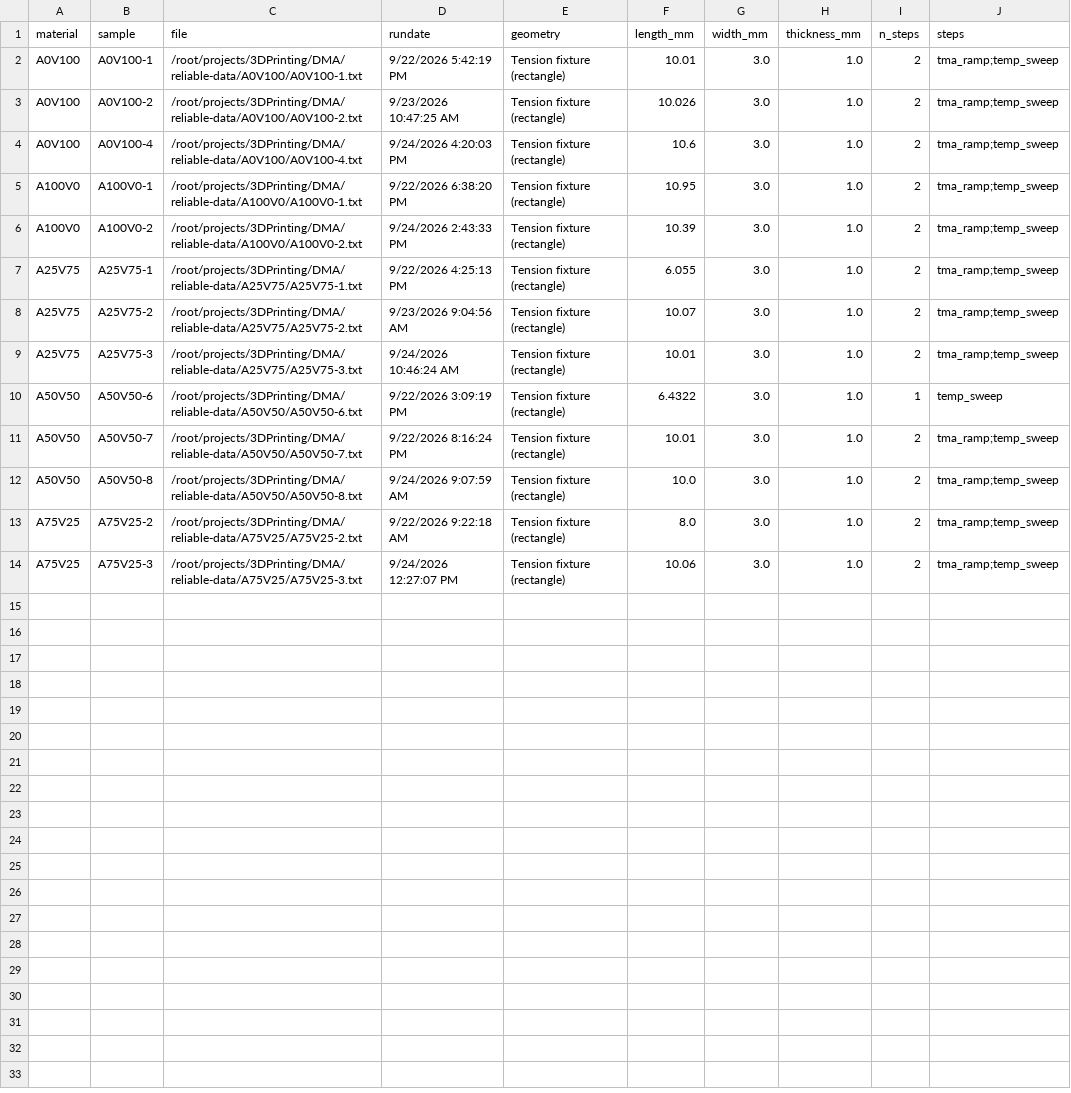
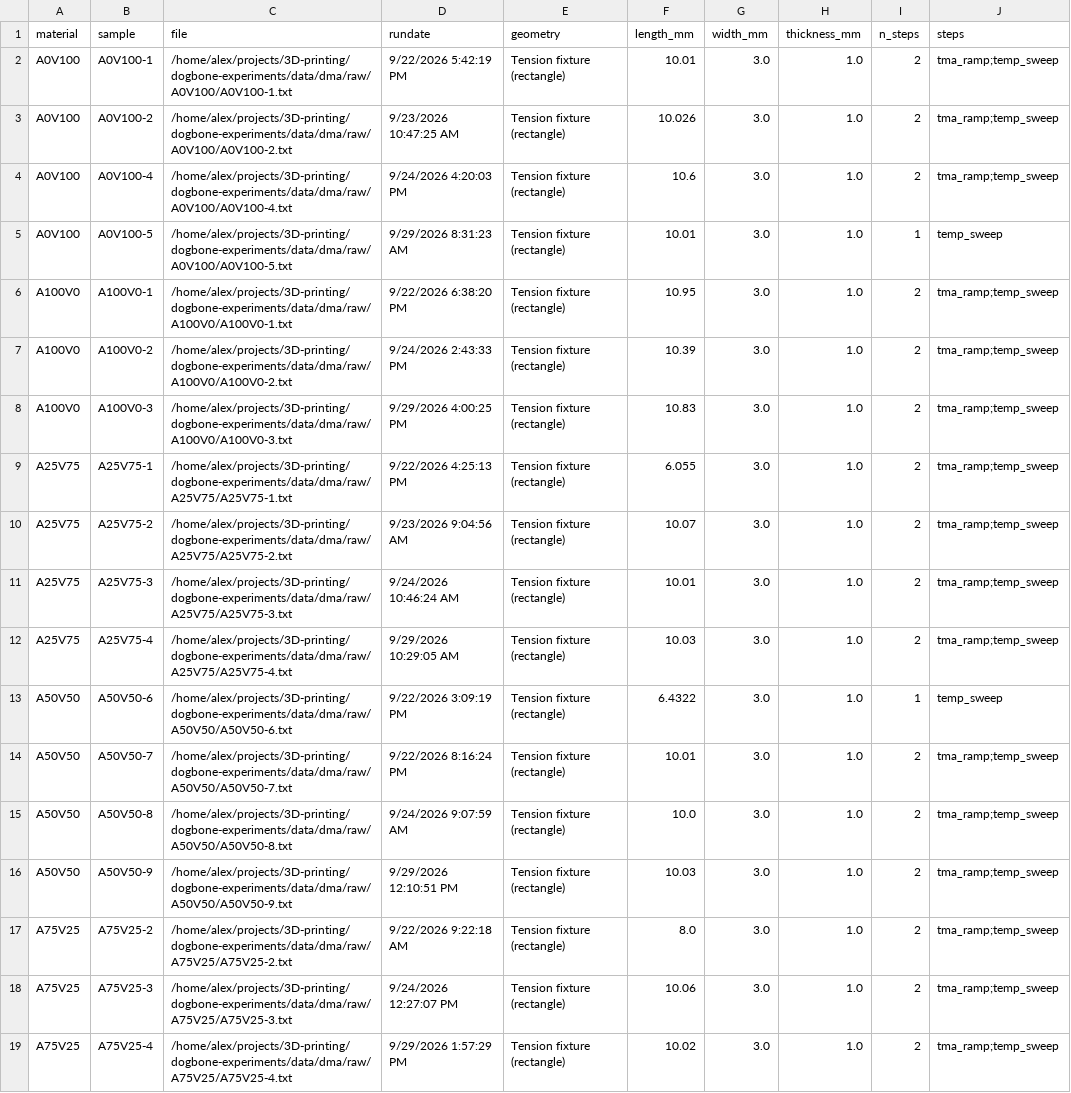
Before and after one commit to alexdummer/dogbone-experiments, a CSV file: data/dma/raw/processed_summary.csv, drawn as a sheet.

Commit message:
Process 3rd DMA replicates, update TTS master curves, paper figures, and QLV predictions

```diff
--- a/data/dma/raw/processed_summary.csv
+++ b/data/dma/raw/processed_summary.csv
@@ -1,14 +1,19 @@
 material,sample,file,rundate,geometry,length_mm,width_mm,thickness_mm,n_steps,steps
-A0V100,A0V100-1,/root/projects/3DPrinting/DMA/reliable-data/A0V100/A0V100-1.txt,9/22/2026 5:42:19 PM,Tension fixture (rectangle),10.01,3.0,1.0,2,tma_ramp;temp_sweep
-A0V100,A0V100-2,/root/projects/3DPrinting/DMA/reliable-data/A0V100/A0V100-2.txt,9/23/2026 10:47:25 AM,Tension fixture (rectangle),10.026,3.0,1.0,2,tma_ramp;temp_sweep
-A0V100,A0V100-4,/root/projects/3DPrinting/DMA/reliable-data/A0V100/A0V100-4.txt,9/24/2026 4:20:03 PM,Tension fixture (rectangle),10.6,3.0,1.0,2,tma_ramp;temp_sweep
-A100V0,A100V0-1,/root/projects/3DPrinting/DMA/reliable-data/A100V0/A100V0-1.txt,9/22/2026 6:38:20 PM,Tension fixture (rectangle),10.95,3.0,1.0,2,tma_ramp;temp_sweep
-A100V0,A100V0-2,/root/projects/3DPrinting/DMA/reliable-data/A100V0/A100V0-2.txt,9/24/2026 2:43:33 PM,Tension fixture (rectangle),10.39,3.0,1.0,2,tma_ramp;temp_sweep
-A25V75,A25V75-1,/root/projects/3DPrinting/DMA/reliable-data/A25V75/A25V75-1.txt,9/22/2026 4:25:13 PM,Tension fixture (rectangle),6.055,3.0,1.0,2,tma_ramp;temp_sweep
-A25V75,A25V75-2,/root/projects/3DPrinting/DMA/reliable-data/A25V75/A25V75-2.txt,9/23/2026 9:04:56 AM,Tension fixture (rectangle),10.07,3.0,1.0,2,tma_ramp;temp_sweep
-A25V75,A25V75-3,/root/projects/3DPrinting/DMA/reliable-data/A25V75/A25V75-3.txt,9/24/2026 10:46:24 AM,Tension fixture (rectangle),10.01,3.0,1.0,2,tma_ramp;temp_sweep
-A50V50,A50V50-6,/root/projects/3DPrinting/DMA/reliable-data/A50V50/A50V50-6.txt,9/22/2026 3:09:19 PM,Tension fixture (rectangle),6.4322,3.0,1.0,1,temp_sweep
-A50V50,A50V50-7,/root/projects/3DPrinting/DMA/reliable-data/A50V50/A50V50-7.txt,9/22/2026 8:16:24 PM,Tension fixture (rectangle),10.01,3.0,1.0,2,tma_ramp;temp_sweep
-A50V50,A50V50-8,/root/projects/3DPrinting/DMA/reliable-data/A50V50/A50V50-8.txt,9/24/2026 9:07:59 AM,Tension fixture (rectangle),10.0,3.0,1.0,2,tma_ramp;temp_sweep
-A75V25,A75V25-2,/root/projects/3DPrinting/DMA/reliable-data/A75V25/A75V25-2.txt,9/22/2026 9:22:18 AM,Tension fixture (rectangle),8.0,3.0,1.0,2,tma_ramp;temp_sweep
-A75V25,A75V25-3,/root/projects/3DPrinting/DMA/reliable-data/A75V25/A75V25-3.txt,9/24/2026 12:27:07 PM,Tension fixture (rectangle),10.06,3.0,1.0,2,tma_ramp;temp_sweep
+A0V100,A0V100-1,/home/alex/projects/3D-printing/dogbone-experiments/data/dma/raw/A0V100/A0V100-1.txt,9/22/2026 5:42:19 PM,Tension fixture (rectangle),10.01,3.0,1.0,2,tma_ramp;temp_sweep
+A0V100,A0V100-2,/home/alex/projects/3D-printing/dogbone-experiments/data/dma/raw/A0V100/A0V100-2.txt,9/23/2026 10:47:25 AM,Tension fixture (rectangle),10.026,3.0,1.0,2,tma_ramp;temp_sweep
+A0V100,A0V100-4,/home/alex/projects/3D-printing/dogbone-experiments/data/dma/raw/A0V100/A0V100-4.txt,9/24/2026 4:20:03 PM,Tension fixture (rectangle),10.6,3.0,1.0,2,tma_ramp;temp_sweep
+A0V100,A0V100-5,/home/alex/projects/3D-printing/dogbone-experiments/data/dma/raw/A0V100/A0V100-5.txt,9/29/2026 8:31:23 AM,Tension fixture (rectangle),10.01,3.0,1.0,1,temp_sweep
+A100V0,A100V0-1,/home/alex/projects/3D-printing/dogbone-experiments/data/dma/raw/A100V0/A100V0-1.txt,9/22/2026 6:38:20 PM,Tension fixture (rectangle),10.95,3.0,1.0,2,tma_ramp;temp_sweep
+A100V0,A100V0-2,/home/alex/projects/3D-printing/dogbone-experiments/data/dma/raw/A100V0/A100V0-2.txt,9/24/2026 2:43:33 PM,Tension fixture (rectangle),10.39,3.0,1.0,2,tma_ramp;temp_sweep
+A100V0,A100V0-3,/home/alex/projects/3D-printing/dogbone-experiments/data/dma/raw/A100V0/A100V0-3.txt,9/29/2026 4:00:25 PM,Tension fixture (rectangle),10.83,3.0,1.0,2,tma_ramp;temp_sweep
+A25V75,A25V75-1,/home/alex/projects/3D-printing/dogbone-experiments/data/dma/raw/A25V75/A25V75-1.txt,9/22/2026 4:25:13 PM,Tension fixture (rectangle),6.055,3.0,1.0,2,tma_ramp;temp_sweep
+A25V75,A25V75-2,/home/alex/projects/3D-printing/dogbone-experiments/data/dma/raw/A25V75/A25V75-2.txt,9/23/2026 9:04:56 AM,Tension fixture (rectangle),10.07,3.0,1.0,2,tma_ramp;temp_sweep
+A25V75,A25V75-3,/home/alex/projects/3D-printing/dogbone-experiments/data/dma/raw/A25V75/A25V75-3.txt,9/24/2026 10:46:24 AM,Tension fixture (rectangle),10.01,3.0,1.0,2,tma_ramp;temp_sweep
+A25V75,A25V75-4,/home/alex/projects/3D-printing/dogbone-experiments/data/dma/raw/A25V75/A25V75-4.txt,9/29/2026 10:29:05 AM,Tension fixture (rectangle),10.03,3.0,1.0,2,tma_ramp;temp_sweep
+A50V50,A50V50-6,/home/alex/projects/3D-printing/dogbone-experiments/data/dma/raw/A50V50/A50V50-6.txt,9/22/2026 3:09:19 PM,Tension fixture (rectangle),6.4322,3.0,1.0,1,temp_sweep
+A50V50,A50V50-7,/home/alex/projects/3D-printing/dogbone-experiments/data/dma/raw/A50V50/A50V50-7.txt,9/22/2026 8:16:24 PM,Tension fixture (rectangle),10.01,3.0,1.0,2,tma_ramp;temp_sweep
+A50V50,A50V50-8,/home/alex/projects/3D-printing/dogbone-experiments/data/dma/raw/A50V50/A50V50-8.txt,9/24/2026 9:07:59 AM,Tension fixture (rectangle),10.0,3.0,1.0,2,tma_ramp;temp_sweep
+A50V50,A50V50-9,/home/alex/projects/3D-printing/dogbone-experiments/data/dma/raw/A50V50/A50V50-9.txt,9/29/2026 12:10:51 PM,Tension fixture (rectangle),10.03,3.0,1.0,2,tma_ramp;temp_sweep
+A75V25,A75V25-2,/home/alex/projects/3D-printing/dogbone-experiments/data/dma/raw/A75V25/A75V25-2.txt,9/22/2026 9:22:18 AM,Tension fixture (rectangle),8.0,3.0,1.0,2,tma_ramp;temp_sweep
+A75V25,A75V25-3,/home/alex/projects/3D-printing/dogbone-experiments/data/dma/raw/A75V25/A75V25-3.txt,9/24/2026 12:27:07 PM,Tension fixture (rectangle),10.06,3.0,1.0,2,tma_ramp;temp_sweep
+A75V25,A75V25-4,/home/alex/projects/3D-printing/dogbone-experiments/data/dma/raw/A75V25/A75V25-4.txt,9/29/2026 1:57:29 PM,Tension fixture (rectangle),10.02,3.0,1.0,2,tma_ramp;temp_sweep
```
Also changed, not shown: analysis/qlv_dma_prediction_summary.csv, data/dma/dma_paper_comparison_summary.csv, 44 other files.
